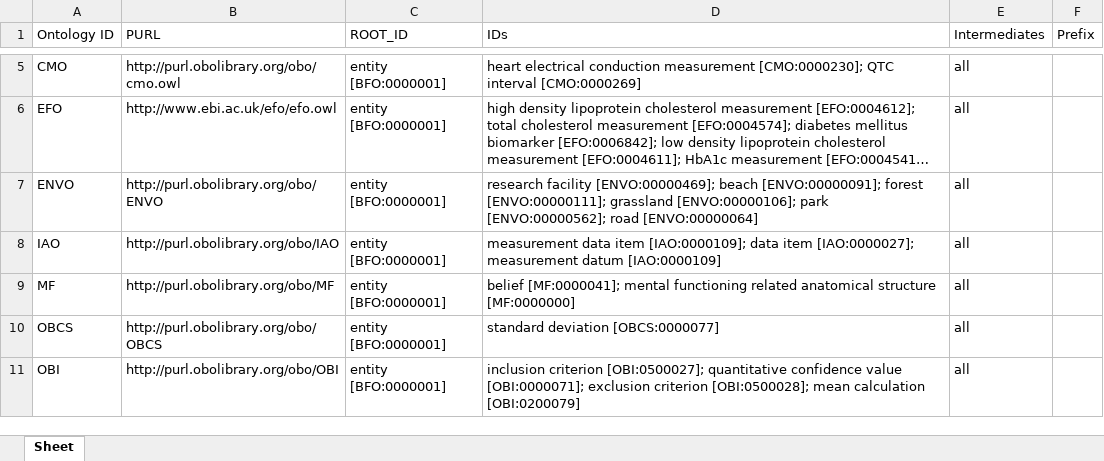
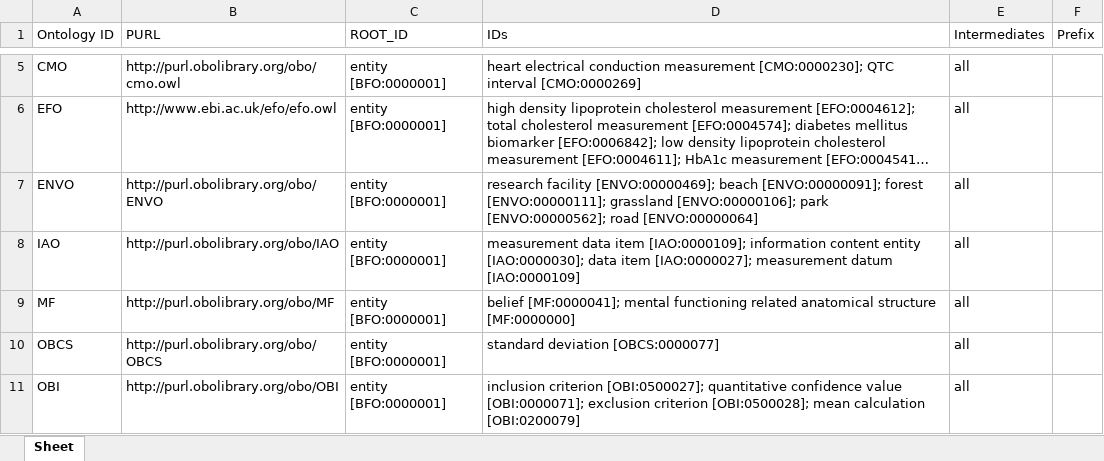
Before and after one commit to b-gehrke/mental-health-ontology, an Excel workbook: UpperLevel/GMHO_External_Imports.xlsx, sheet Sheet, drawn as a sheet; only a part is shown, gaps mark what is left out; long unchanged cells end in …; values as stored, in another font and other column widths than the file's, no borders; the diff names each change by its address in the sheet, - before the commit and + after, or states it on an @@ line.

Commit message:
Imported information content entity [IAO:0000030]

```diff
--- a/UpperLevel/GMHO_External_Imports.xlsx (sheet Sheet)
+++ b/UpperLevel/GMHO_External_Imports.xlsx (sheet Sheet)
-D8 (IDs): …item [IAO:0000109]; data item…
+D8 (IDs): …item [IAO:0000109]; information content entity [IAO:0000030]; data item…
```
